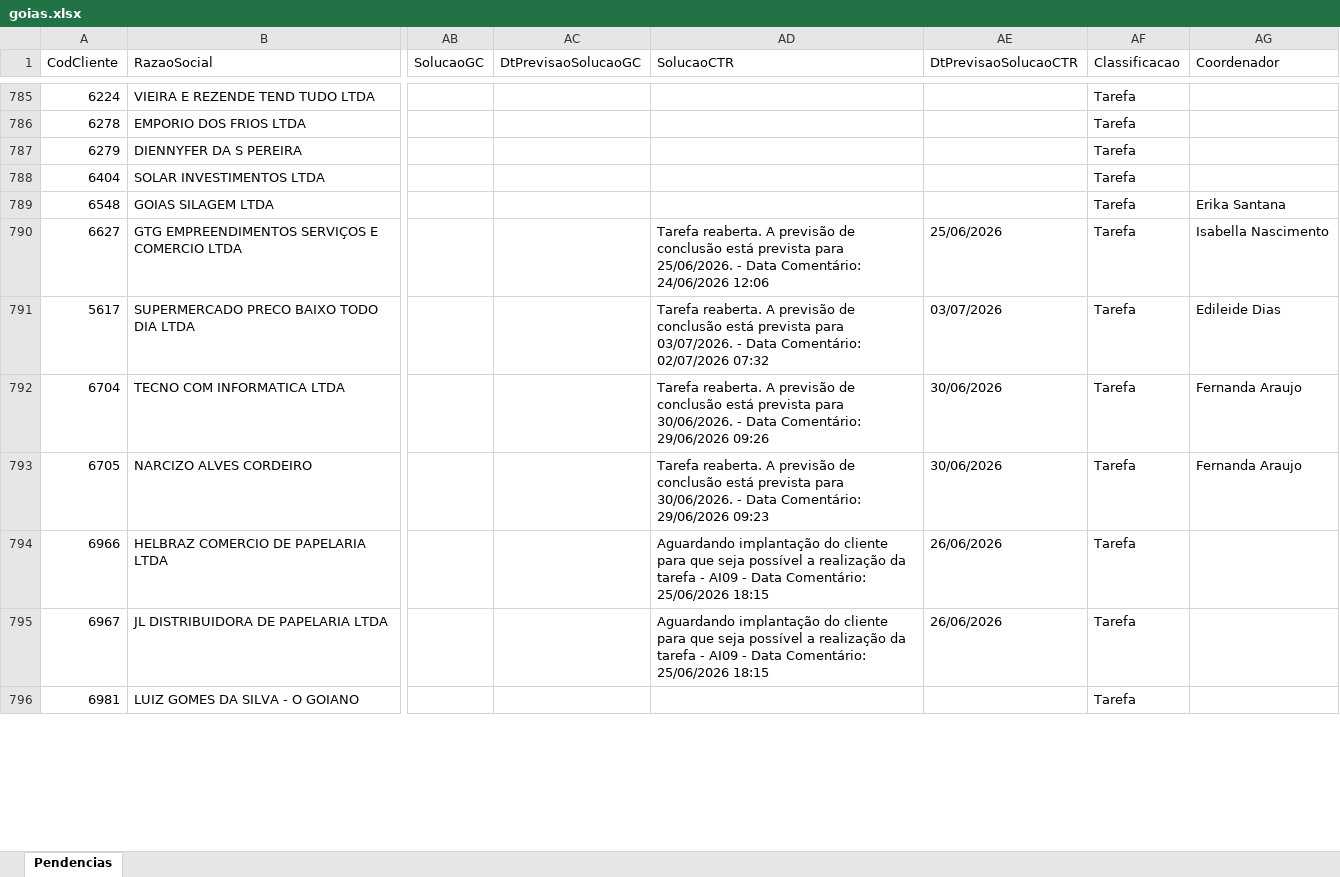
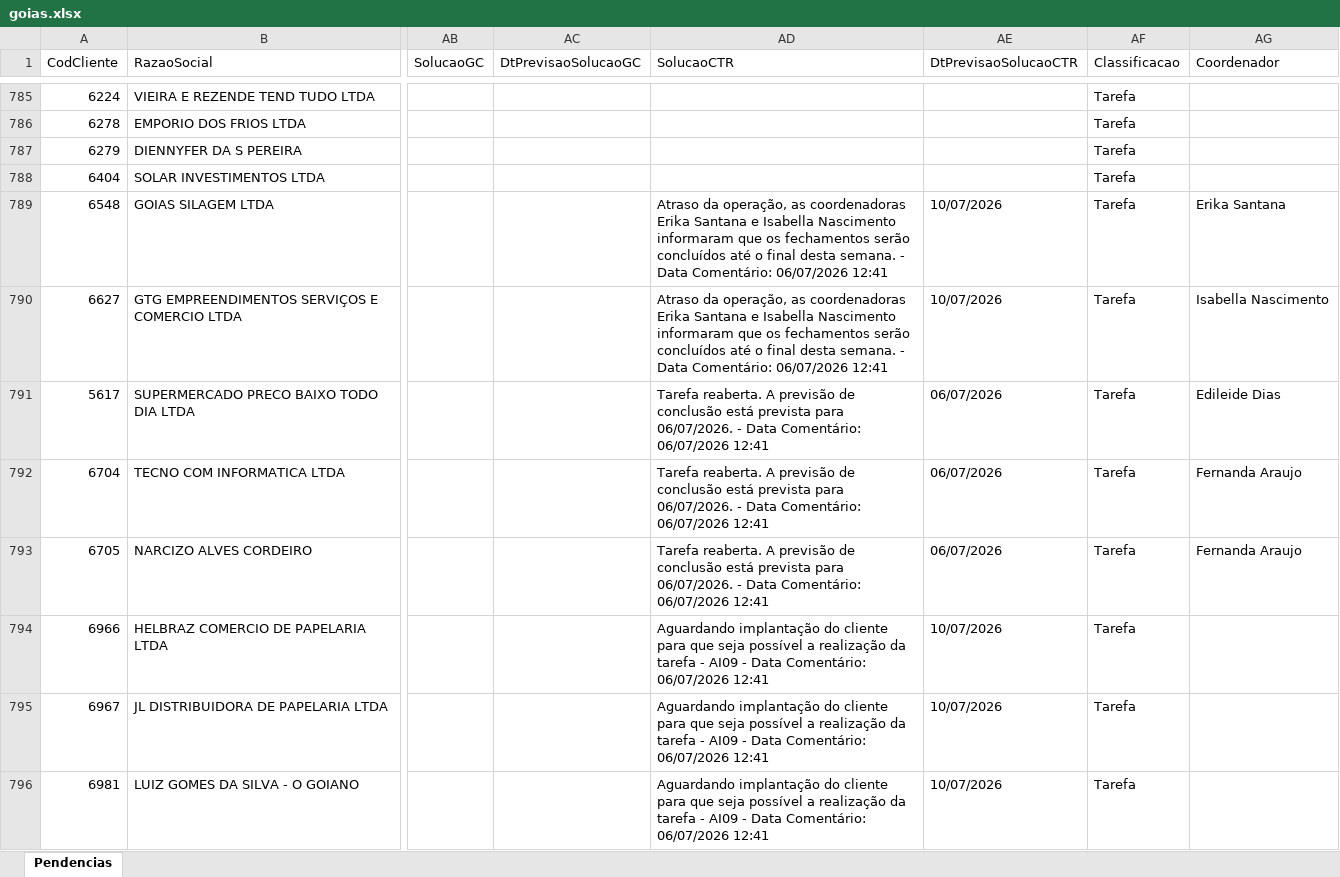
Before and after one commit to willianemanoel/Portal-das-tarefas-teste-, an Excel workbook: dados/base/goias.xlsx, sheet Pendencias, drawn as a sheet; only a part is shown, gaps mark what is left out; values as stored, in another font and other column widths than the file's, no borders; the diff covers the shown part only; the diff names each change by its address in the sheet, - before the commit and + after, or states it on an @@ line.

```diff
--- a/dados/base/goias.xlsx (sheet Pendencias)
+++ b/dados/base/goias.xlsx (sheet Pendencias)
-AD789 (SolucaoCTR): (empty)
+AD789 (SolucaoCTR): Atraso da operação, as coordenadoras Erika Santana e Isabella Nascimento informaram que os fechamentos serão concluídos até o final desta semana. - Data Comentário: 06/07/2026 12:41
-AE789 (DtPrevisaoSolucaoCTR): (empty)
+AE789 (DtPrevisaoSolucaoCTR): 10/07/2026
-AD790 (SolucaoCTR): Tarefa reaberta. A previsão de conclusão está prevista para 25/06/2026. - Data Comentário: 24/06/2026 12:06
+AD790 (SolucaoCTR): Atraso da operação, as coordenadoras Erika Santana e Isabella Nascimento informaram que os fechamentos serão concluídos até o final desta semana. - Data Comentário: 06/07/2026 12:41
-AE790 (DtPrevisaoSolucaoCTR): 25/06/2026
+AE790 (DtPrevisaoSolucaoCTR): 10/07/2026
-AD791 (SolucaoCTR): …prevista para 03/07/2026. - Data Comentário: 02/07/2026 07:32
+AD791 (SolucaoCTR): …prevista para 06/07/2026. - Data Comentário: 06/07/2026 12:41
-AE791 (DtPrevisaoSolucaoCTR): 03/07/2026
+AE791 (DtPrevisaoSolucaoCTR): 06/07/2026
-AD792 (SolucaoCTR): …prevista para 30/06/2026. - Data Comentário: 29/06/2026 09:26
+AD792 (SolucaoCTR): …prevista para 06/07/2026. - Data Comentário: 06/07/2026 12:41
-AE792:AE793 (DtPrevisaoSolucaoCTR): 30/06/2026
+AE792:AE793 (DtPrevisaoSolucaoCTR): 06/07/2026
-AD793 (SolucaoCTR): …prevista para 30/06/2026. - Data Comentário: 29/06/2026 09:23
+AD793 (SolucaoCTR): …prevista para 06/07/2026. - Data Comentário: 06/07/2026 12:41
-AD794:AD795 (SolucaoCTR): …Data Comentário: 25/06/2026 18:15
+AD794:AD795 (SolucaoCTR): …Data Comentário: 06/07/2026 12:41
-AE794:AE795 (DtPrevisaoSolucaoCTR): 26/06/2026
+AE794:AE795 (DtPrevisaoSolucaoCTR): 10/07/2026
-AD796 (SolucaoCTR): (empty)
+AD796 (SolucaoCTR): Aguardando implantação do cliente para que seja possível a realização da tarefa - AI09 - Data Comentário: 06/07/2026 12:41
-AE796 (DtPrevisaoSolucaoCTR): (empty)
+AE796 (DtPrevisaoSolucaoCTR): 10/07/2026
```
Also changed, not shown: 18 edited cells elsewhere in this sheet, dados/base/santos.xlsx, 1 other file.
